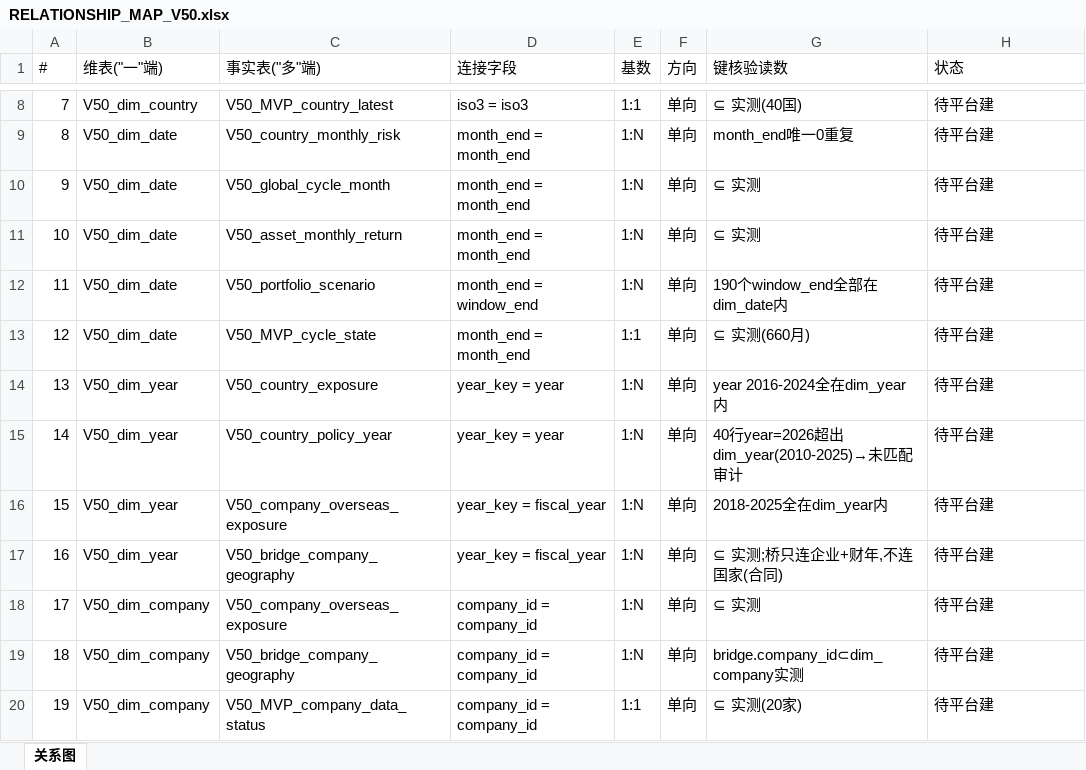
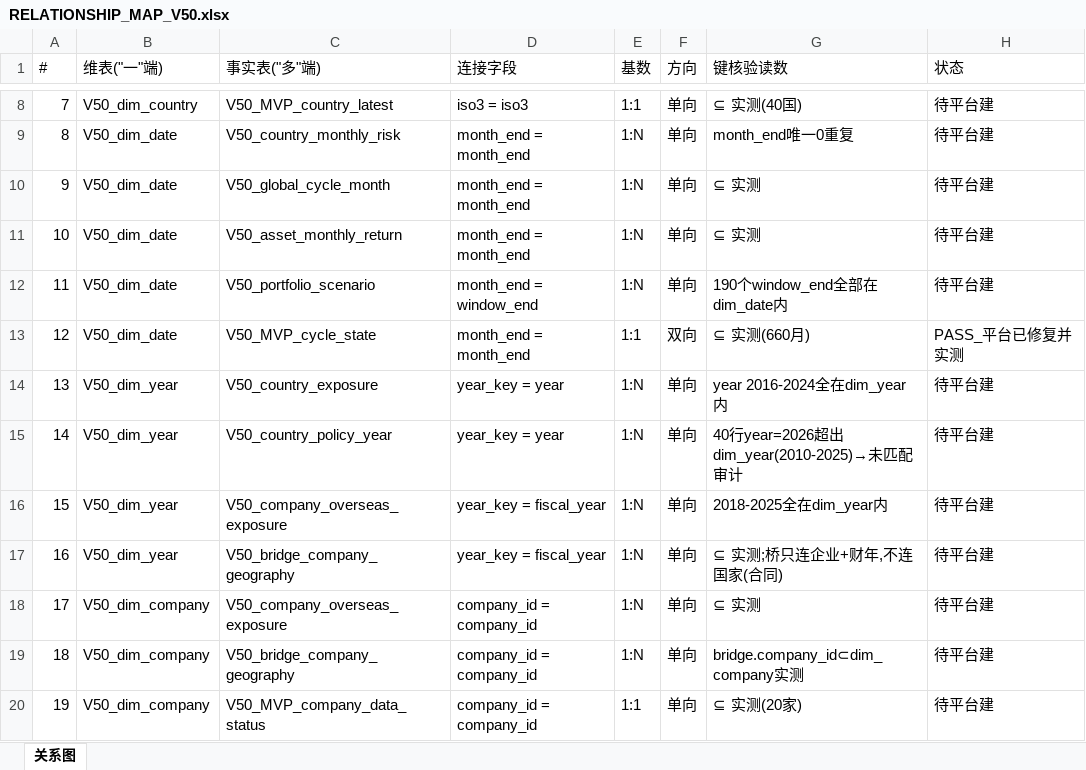
Before and after one commit to zhanlang798-byte/-smartbi, an Excel workbook: V5.0_双人执行工作区/A_数据平台/03_Smartbi证据/模型/RELATIONSHIP_MAP_V50.xlsx, sheet 关系图, drawn as a sheet; only a part is shown, gaps mark what is left out; values as stored, in another font and other column widths than the file's, no borders; the diff names each change by its address in the sheet, - before the commit and + after, or states it on an @@ line.

```diff
--- a/V5.0_双人执行工作区/A_数据平台/03_Smartbi证据/模型/RELATIONSHIP_MAP_V50.xlsx (sheet 关系图)
+++ b/V5.0_双人执行工作区/A_数据平台/03_Smartbi证据/模型/RELATIONSHIP_MAP_V50.xlsx (sheet 关系图)
-F13 (方向): 单向
+F13 (方向): 双向
-H13 (状态): 待平台建
+H13 (状态): PASS_平台已修复并实测
```
Also changed, not shown: V5.0_双人执行工作区/00_共享/模型交接/RELATIONSHIP_AUDIT_V50.xlsx, V5.0_双人执行工作区/00_共享/模型交接/RELATIONSHIP_MAP_V50.xlsx, 16 other files.
